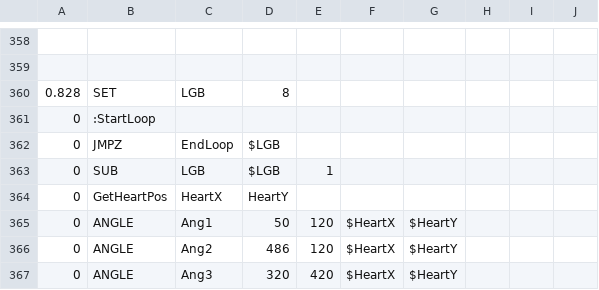
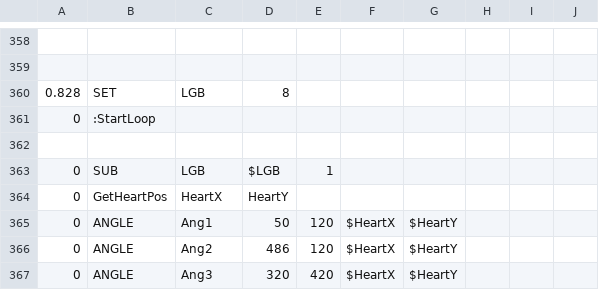
Before and after one commit to Mastersofmasters/bad-time-simulator-1.01, a CSV file: sans_final.csv, drawn as a sheet; only a part is shown, gaps mark what is left out; the diff names each change by its address in the sheet, - before the commit and + after, or states it on an @@ line.

Commit message:
Update sans_final.csv

```diff
--- a/sans_final.csv
+++ b/sans_final.csv
-row 362: 0 | JMPZ | EndLoop | $LGB
+row 362: (empty)
```
